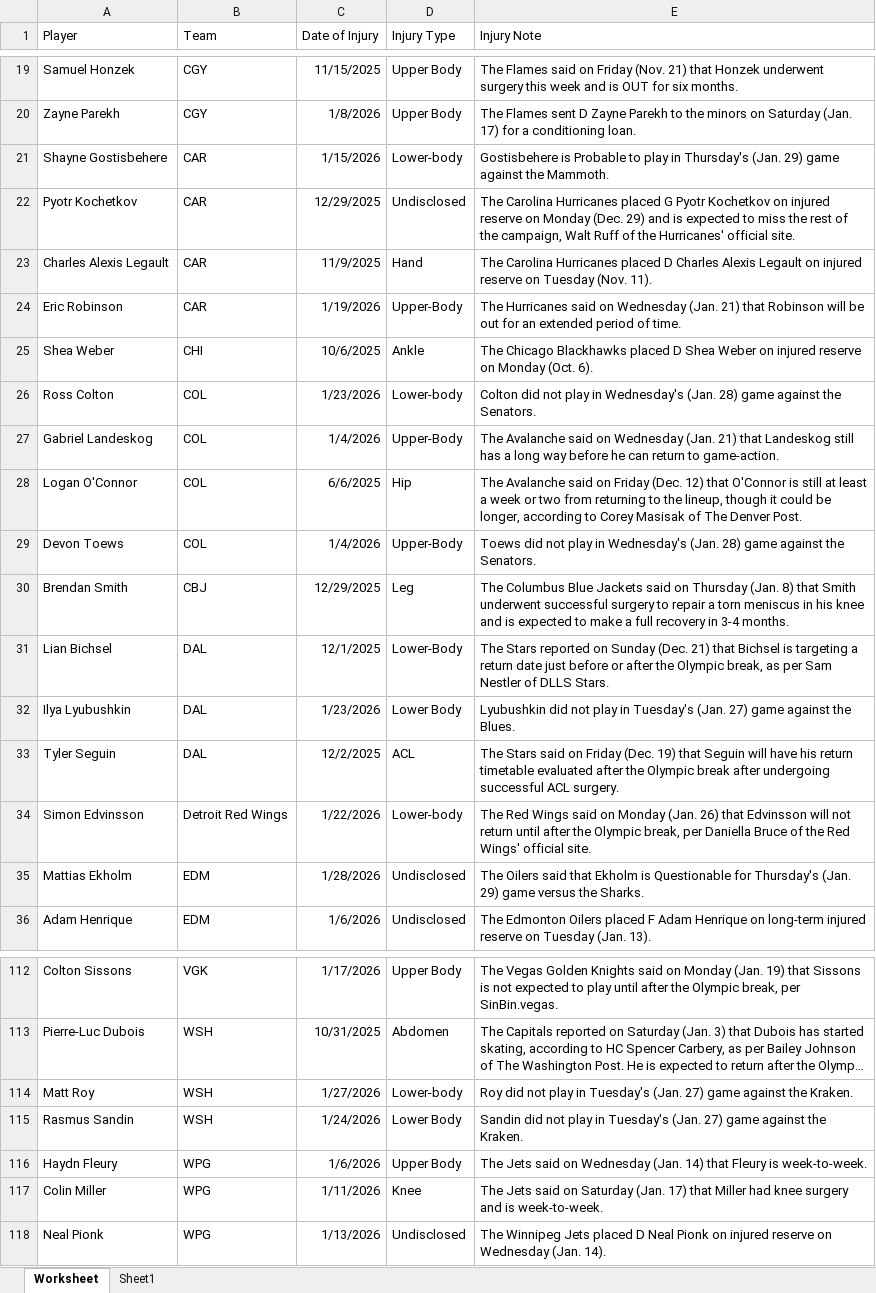
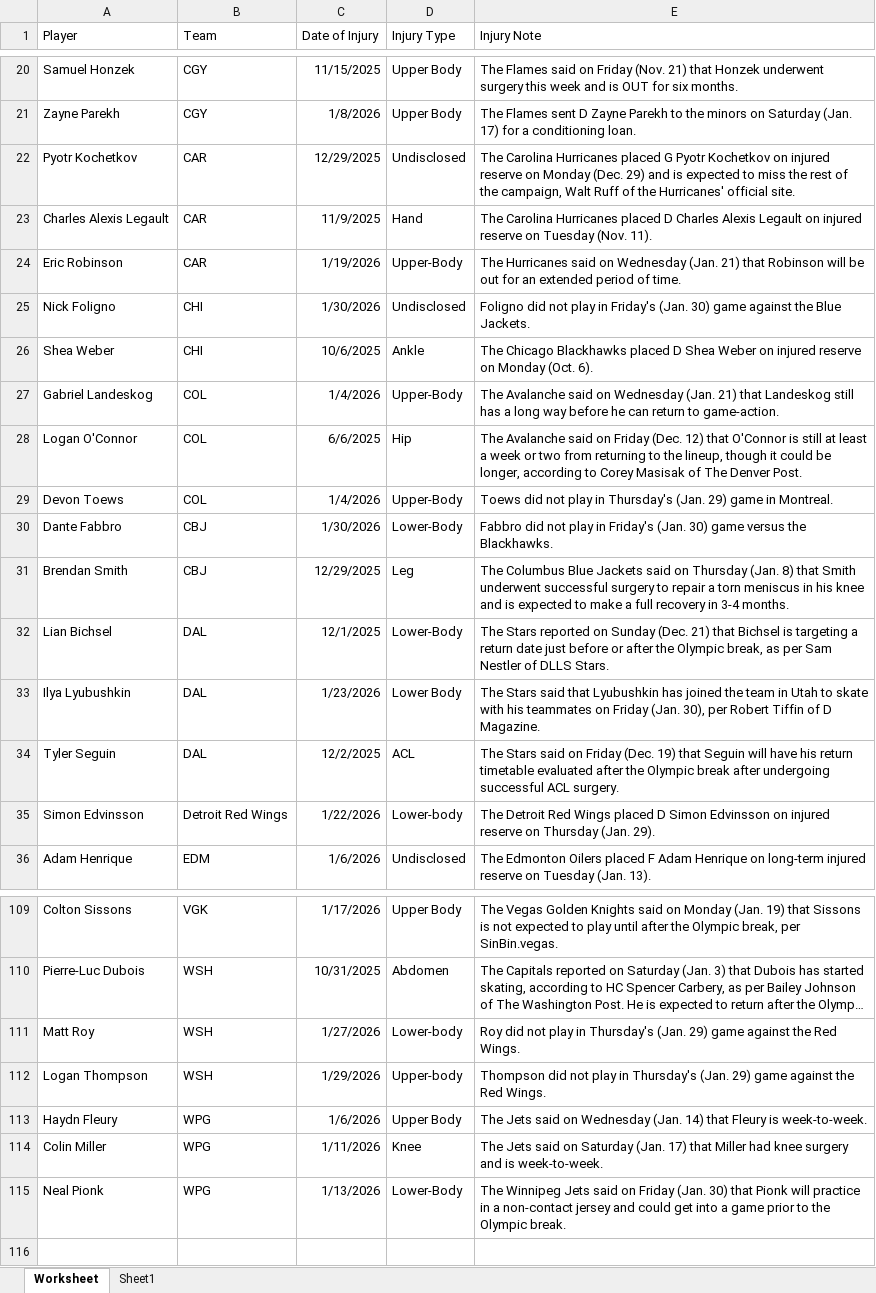
Before and after one commit to Brouz557/Hockey-Prop-Stop, an Excel workbook: Injuries.xlsx, sheet Worksheet, drawn as a sheet; only a part is shown, gaps mark what is left out; long unchanged cells end in …; values as stored, in another font and other column widths than the file's, no borders; table styles not drawn; removed rows and columns are numbered as before the commit, all else as after; the diff covers the shown part only; the diff names each change by its address in the sheet, - before the commit and + after, or states it on an @@ line.

```diff
--- a/Injuries.xlsx (sheet Worksheet)
+++ b/Injuries.xlsx (sheet Worksheet)
-row 21: Shayne Gostisbehere | CAR | 1/15/2026 | Lower-body | Gostisbehere is Probable to play in Thursday's (Jan. 29) game against the Mammoth.
+row 25: Nick Foligno | CHI | 1/30/2026 | Undisclosed | Foligno did not play in Friday's (Jan. 30) game against the Blue Jackets.
-row 26: Ross Colton | COL | 1/23/2026 | Lower-body | Colton did not play in Wednesday's (Jan. 28) game against the Senators.
-E29 (Injury Note): …play in Wednesday's (Jan. 28) game against the Senators.
+E29 (Injury Note): …play in Thursday's (Jan. 29) game in Montreal.
+row 30: Dante Fabbro | CBJ | 1/30/2026 | Lower-Body | Fabbro did not play in Friday's (Jan. 30) game versus the Blackhawks.
-E33 (Injury Note): Lyubushkin did not play in Tuesday's (Jan. 27) game against the Blues.
+E33 (Injury Note): The Stars said that Lyubushkin has joined the team in Utah to skate with his teammates on Friday (Jan. 30), per Robert Tiffin of D Magazine.
-E35 (Injury Note): The Red Wings said on Monday (Jan. 26) that Edvinsson will not return until after the Olympic break, per Daniella Bruce of the Red Wings' official site.
+E35 (Injury Note): The Detroit Red Wings placed D Simon Edvinsson on injured reserve on Thursday (Jan. 29).
-row 35: Mattias Ekholm | EDM | 1/28/2026 | Undisclosed | The Oilers said that Ekholm is Questionable for Thursday's (Jan. 29) game versus the Sharks.
-E111 (Injury Note): …play in Tuesday's (Jan. 27) game against the Kraken.
+E111 (Injury Note): …play in Thursday's (Jan. 29) game against the Red Wings.
-row 115: Rasmus Sandin | WSH | 1/24/2026 | Lower Body | Sandin did not play in Tuesday's (Jan. 27) game against the Kraken.
+row 112: Logan Thompson | WSH | 1/29/2026 | Upper-body | Thompson did not play in Thursday's (Jan. 29) game against the Red Wings.
-D115 (Injury Type): Undisclosed
+D115 (Injury Type): Lower-Body
-E115 (Injury Note): …Winnipeg Jets placed D Neal Pionk on injured reserve on Wednesday (Jan. 14).
+E115 (Injury Note): …Winnipeg Jets said on Friday (Jan. 30) that Pionk will practice in a non-contact jersey and could get into a game prior to the Olympic break.
```
Also changed, not shown: 6 added rows, 8 removed rows and 25 edited cells elsewhere in this sheet, GOALTENDERS.xlsx, LINE DATA.xlsx, 2 other files.
